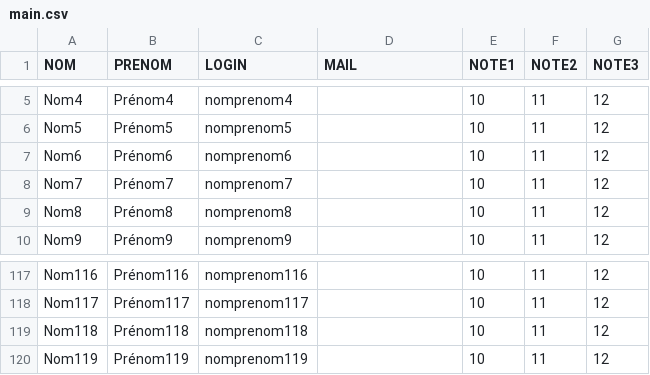
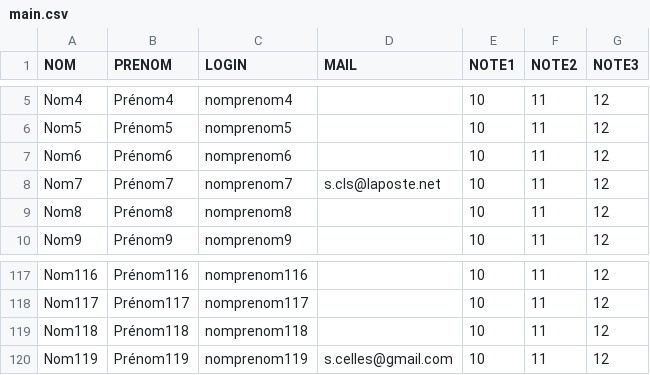
Before and after one commit to BackupTheBerlios/openphysic-svn, a CSV file: python/scripts/notes_iut/trunk/main.csv, drawn as a sheet; only a part is shown, gaps mark what is left out.

```diff
--- a/python/scripts/notes_iut/trunk/main.csv
+++ b/python/scripts/notes_iut/trunk/main.csv
@@ -7,3 +7,3 @@
 "Nom6","Prénom6","nomprenom6",,10,11,12
-"Nom7","Prénom7","nomprenom7",,10,11,12
+"Nom7","Prénom7","nomprenom7","s.cls@laposte.net",10,11,12
 "Nom8","Prénom8","nomprenom8",,10,11,12
@@ -119,2 +119,2 @@
 "Nom118","Prénom118","nomprenom118",,10,11,12
-"Nom119","Prénom119","nomprenom119",,10,11,12
+"Nom119","Prénom119","nomprenom119","s.celles@gmail.com",10,11,12
```
Also changed, not shown: 1 other file.
